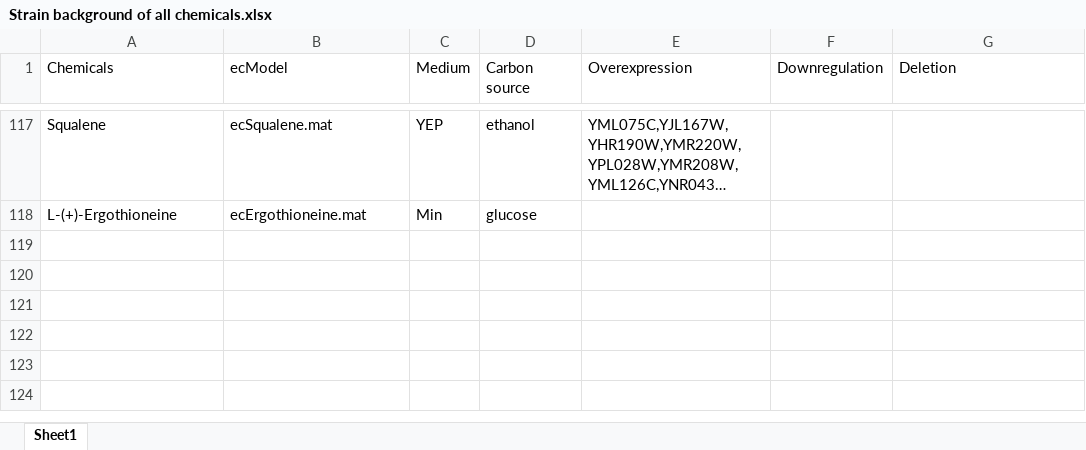
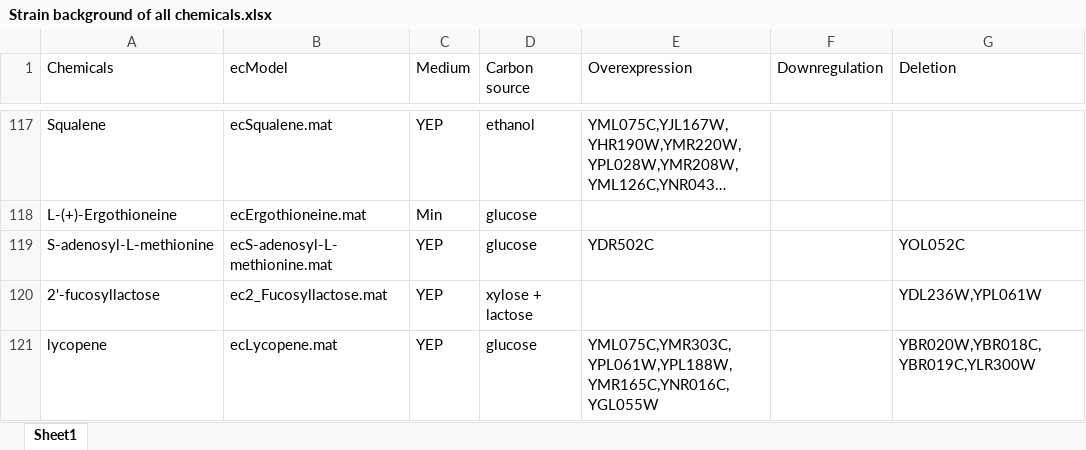
Before and after one commit to SysBioChalmers/CellFactory-ecYeastGEM, an Excel workbook: result_ecYeast/Strain background of all chemicals.xlsx, sheet Sheet1, drawn as a sheet; only a part is shown, gaps mark what is left out; long unchanged cells end in …; values as stored, in another font and other column widths than the file's, no borders; the diff names each change by its address in the sheet, - before the commit and + after, or states it on an @@ line.

Commit message:
Update Strain background of all chemicals.xlsx

```diff
--- a/result_ecYeast/Strain background of all chemicals.xlsx (sheet Sheet1)
+++ b/result_ecYeast/Strain background of all chemicals.xlsx (sheet Sheet1)
+row 119: S-adenosyl-L-methionine | ecS-adenosyl-L-methionine.mat | YEP | glucose | YDR502C |  | YOL052C
+row 120: 2'-fucosyllactose | ec2_Fucosyllactose.mat | YEP | xylose + lactose |  |  | YDL236W,YPL061W
+row 121: lycopene | ecLycopene.mat | YEP | glucose | YML075C,YMR303C,YPL061W,YPL188W,YMR165C,YNR016C,YGL055W |  | YBR020W,YBR018C,YBR019C,YLR300W
```
